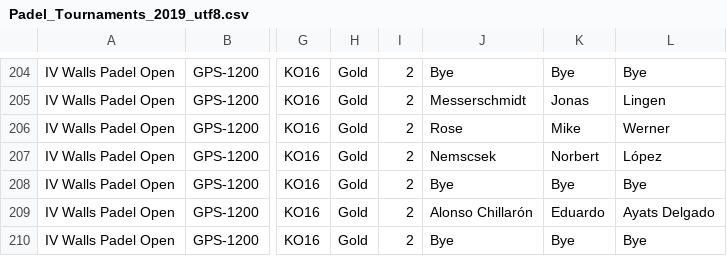
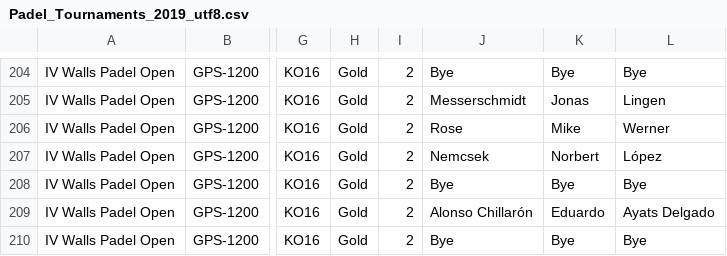
Before and after one commit to Padelanalytics/padelanalytics, a CSV file: tournaments/csv/Padel_Tournaments_2019_utf8.csv, drawn as a sheet; only a part is shown, gaps mark what is left out; the diff names each change by its address in the sheet, - before the commit and + after, or states it on an @@ line.

Commit message:
Nemscsek --> Nemcsek

```diff
--- a/tournaments/csv/Padel_Tournaments_2019_utf8.csv
+++ b/tournaments/csv/Padel_Tournaments_2019_utf8.csv
-J207: Nemscsek
+J207: Nemcsek
```
